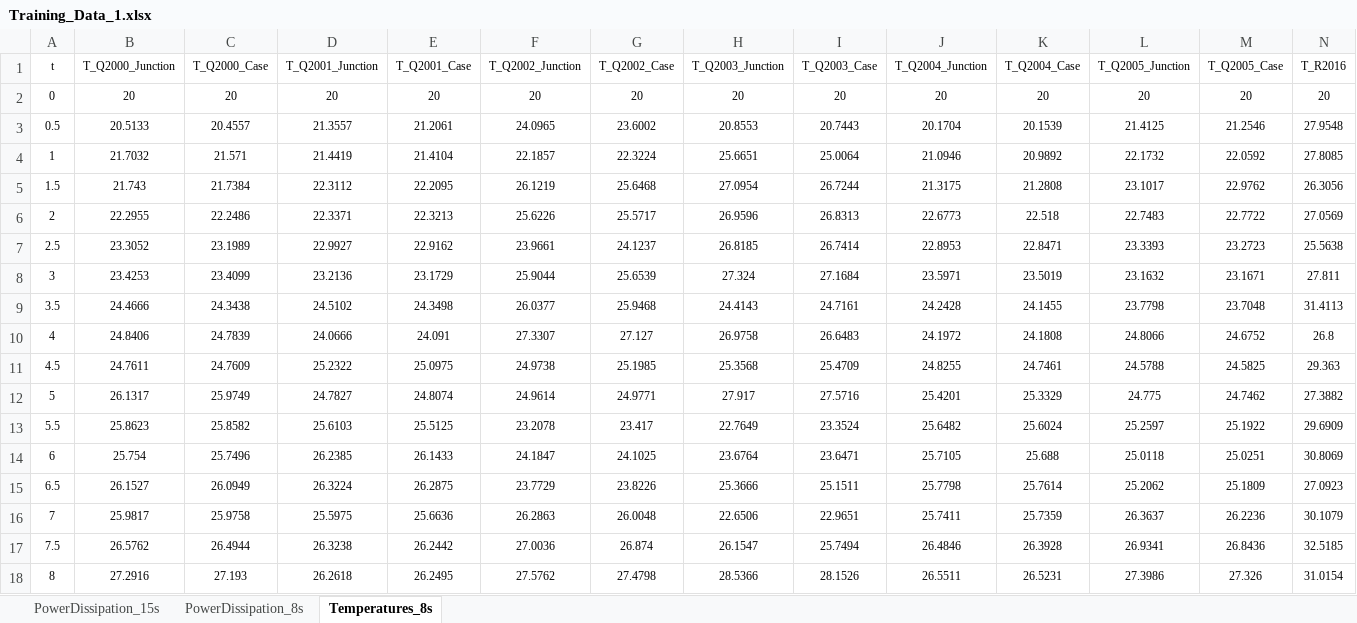
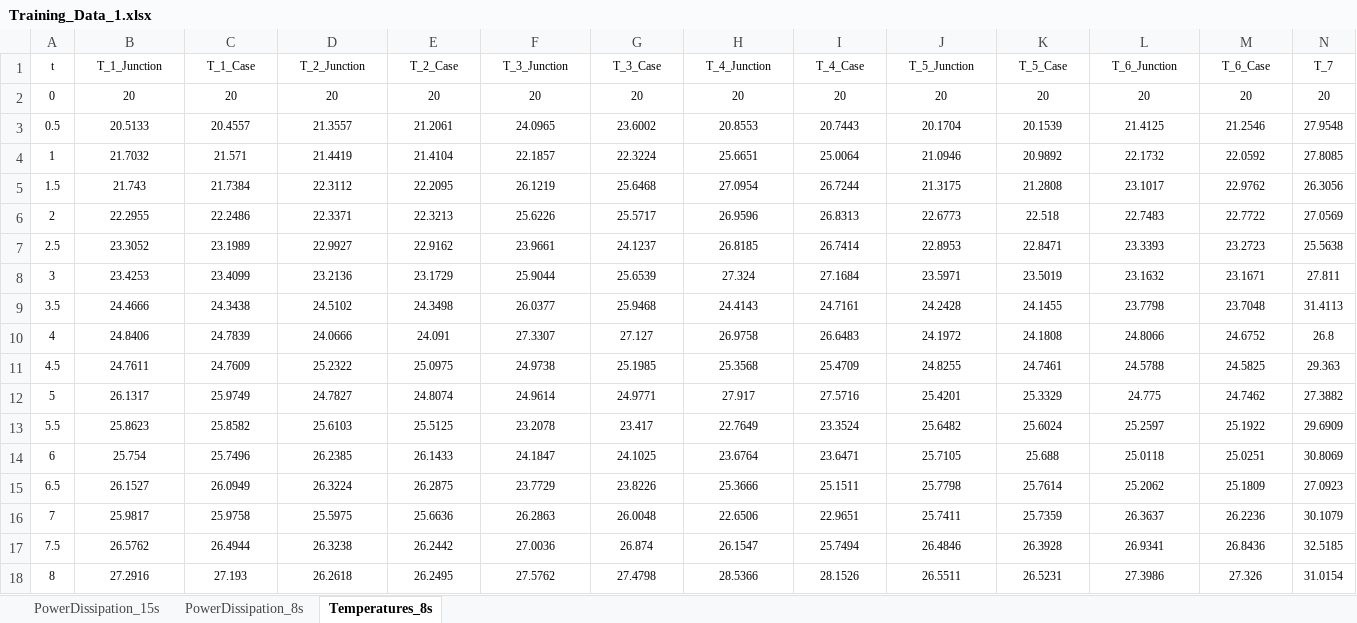
Before and after one commit to neelp-87/Lumped-Parameter-Linear-Superposition-LPLSP, an Excel workbook: code/ensemble_parameter_estimation/Python/Source_PowerDissipation_Temperature/Training_Data_1.xlsx, sheet Temperatures_8s, drawn as a sheet; only a part is shown; values as stored, in another font and other column widths than the file's, no borders; the diff covers the shown part only; the diff names each change by its address in the sheet, - before the commit and + after, or states it on an @@ line.

```diff
--- a/code/ensemble_parameter_estimation/Python/Source_PowerDissipation_Temperature/Training_Data_1.xlsx (sheet Temperatures_8s)
+++ b/code/ensemble_parameter_estimation/Python/Source_PowerDissipation_Temperature/Training_Data_1.xlsx (sheet Temperatures_8s)
-B1: T_Q2000_Junction
+B1: T_1_Junction
-C1: T_Q2000_Case
+C1: T_1_Case
-D1: T_Q2001_Junction
+D1: T_2_Junction
-E1: T_Q2001_Case
+E1: T_2_Case
-F1: T_Q2002_Junction
+F1: T_3_Junction
-G1: T_Q2002_Case
+G1: T_3_Case
-H1: T_Q2003_Junction
+H1: T_4_Junction
-I1: T_Q2003_Case
+I1: T_4_Case
-J1: T_Q2004_Junction
+J1: T_5_Junction
-K1: T_Q2004_Case
+K1: T_5_Case
-L1: T_Q2005_Junction
+L1: T_6_Junction
-M1: T_Q2005_Case
+M1: T_6_Case
-N1: T_R2016
+N1: T_7
```
Also changed, not shown: 24 edited cells elsewhere in this sheet, sheet PowerDissipation_8s, sheet PowerDissipation_15s, code/ensemble_parameter_estimation/Python/Source_PowerDissipation_Temperature/Validation2.xlsx, 4 other files.
